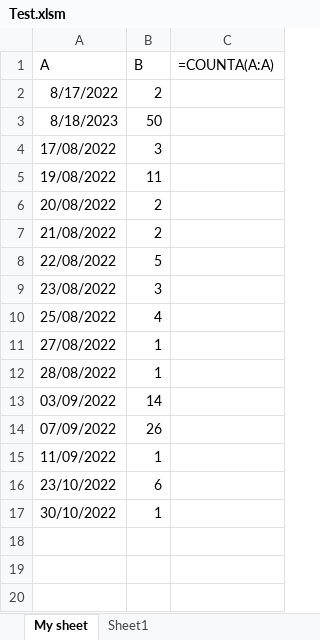
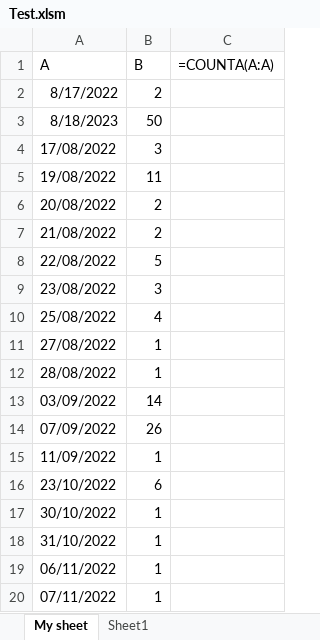
Before and after one commit to Kienle4562/GUI_Pyqt_YoloV5, an Excel workbook: Test.xlsm, sheet My sheet, drawn as a sheet; values as stored, in another font and other column widths than the file's, no borders; formulas without a stored value are shown as written; charts and pictures and table styles not drawn; the diff names each change by its address in the sheet, - before the commit and + after, or states it on an @@ line.

```diff
--- a/Test.xlsm (sheet My sheet)
+++ b/Test.xlsm (sheet My sheet)
+row 18: 31/10/2022 | 1
+row 19: 06/11/2022 | 1
+row 20: 07/11/2022 | 1
```
Also changed, not shown: 12 other files.
